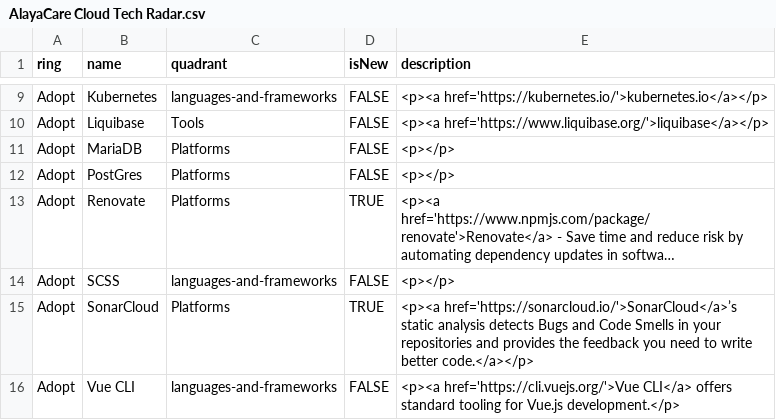
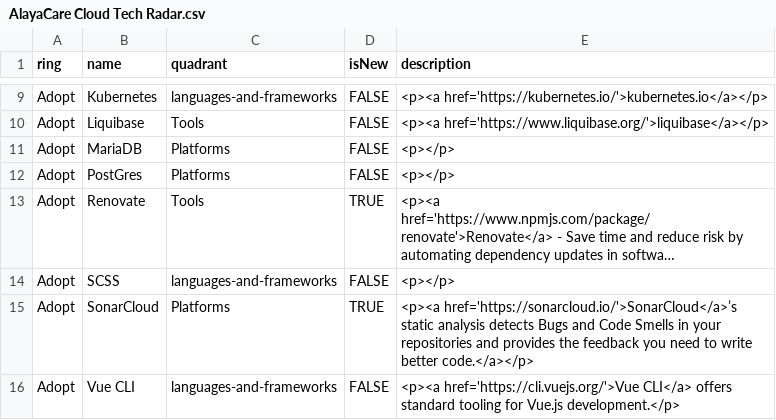
Before and after one commit to AlayaCare/alayacare-cloud-radar, a CSV file: AlayaCare Cloud Tech Radar.csv, drawn as a sheet; only a part is shown, gaps mark what is left out; long unchanged cells end in …; the diff names each change by its address in the sheet, - before the commit and + after, or states it on an @@ line.

Commit message:
Renovate is a tool, not a platform

```diff
--- a/AlayaCare Cloud Tech Radar.csv
+++ b/AlayaCare Cloud Tech Radar.csv
-C13 (quadrant): Platforms
+C13 (quadrant): Tools
```
